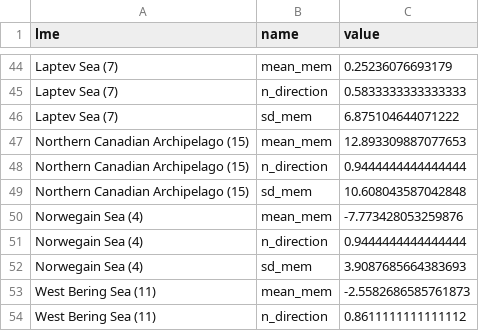
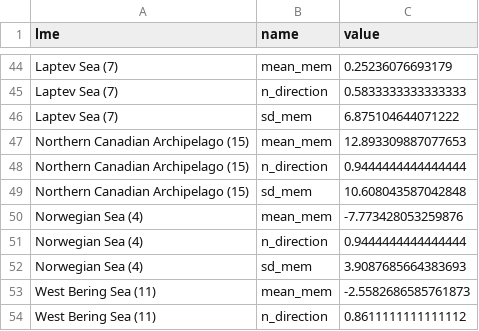
Before and after one commit to jepa/an_uncertain_arctic, a CSV file: results/proportion_cahnge_ssp_126.csv, drawn as a sheet; only a part is shown, gaps mark what is left out.

Commit message:
fixed norwegain sea label and added mark to figure 1

```diff
--- a/results/proportion_cahnge_ssp_126.csv
+++ b/results/proportion_cahnge_ssp_126.csv
@@ -49,5 +49,5 @@ Northern Canadian Archipelago (15),n_direction,0.9444444444444444
 Northern Canadian Archipelago (15),sd_mem,10.608043587042848
-Norwegain Sea (4),mean_mem,-7.773428053259876
-Norwegain Sea (4),n_direction,0.9444444444444444
-Norwegain Sea (4),sd_mem,3.9087685664383693
+Norwegian Sea (4),mean_mem,-7.773428053259876
+Norwegian Sea (4),n_direction,0.9444444444444444
+Norwegian Sea (4),sd_mem,3.9087685664383693
 West Bering Sea (11),mean_mem,-2.5582686585761873
```
Also changed, not shown: results/proportion_cahnge_ssp_585.csv, 2 other files.
